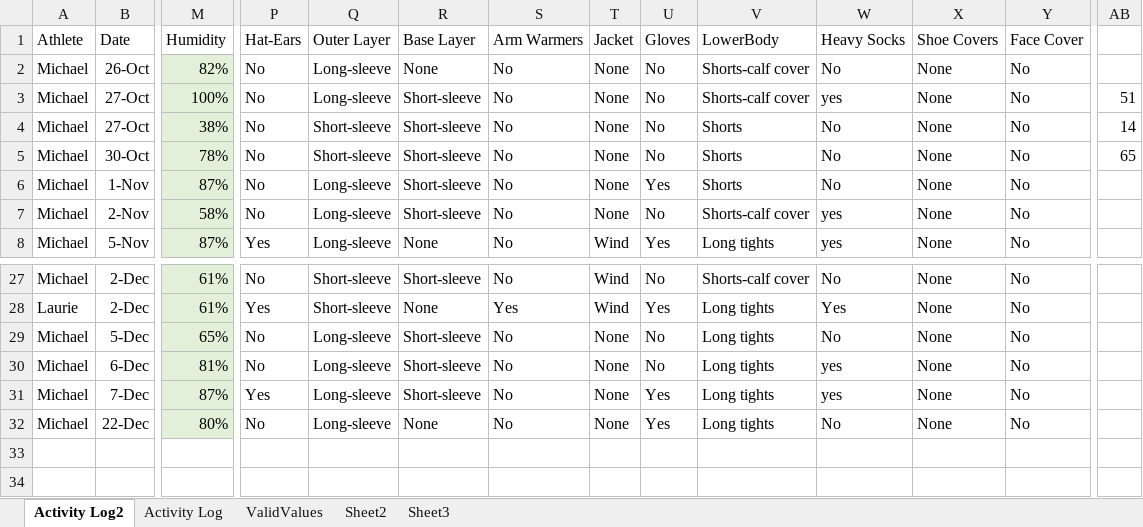
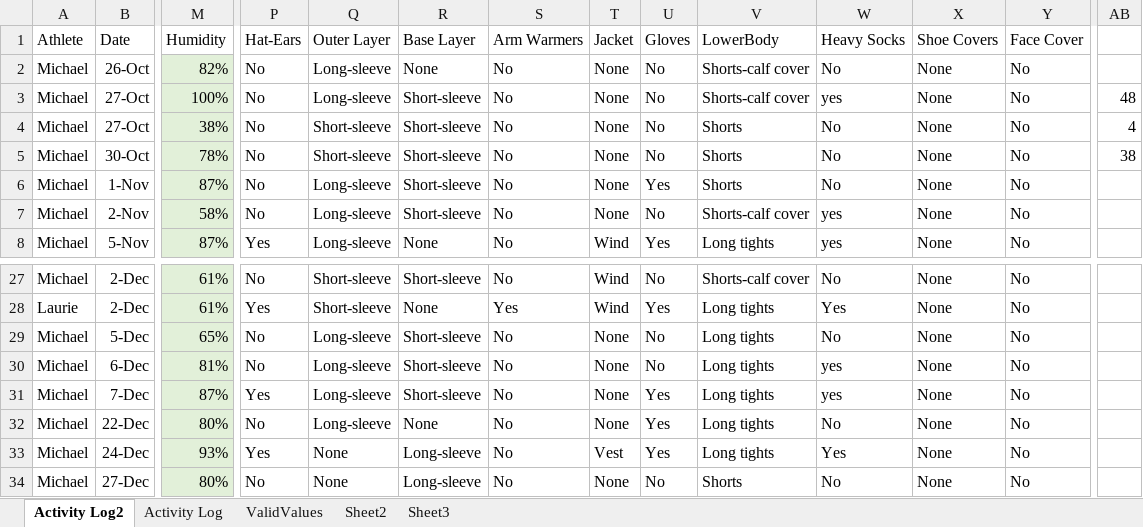
Before and after one commit to MLDERES/what_to_wear_outdoors, an Excel workbook: what_to_wear_outdoors/data/What I wore running.xlsx, sheet Activity Log2, drawn as a sheet; only a part is shown, gaps mark what is left out; values as stored, in another font and other column widths than the file's, no borders; table styles not drawn; rows hold the shown columns only; the diff names each change by its address in the sheet, - before the commit and + after, or states it on an @@ line.

```diff
--- a/what_to_wear_outdoors/data/What I wore running.xlsx (sheet Activity Log2)
+++ b/what_to_wear_outdoors/data/What I wore running.xlsx (sheet Activity Log2)
-AB3: 51
+AB3: 48
-AB4: 14
+AB4: 4
-AB5: 65
+AB5: 38
+row 33: Michael | 24-Dec | 93% | Yes | None | Long-sleeve | No | Vest | Yes | Long tights | Yes | None | No
+row 34: Michael | 27-Dec | 80% | No | None | Long-sleeve | No | None | No | Shorts | No | None | No
```
Also changed, not shown: sheet ValidValues, sheet Activity Log, 12 other files.
